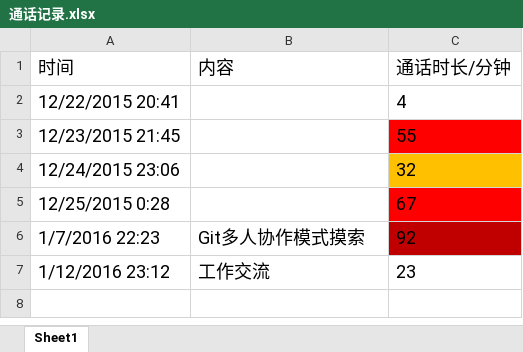
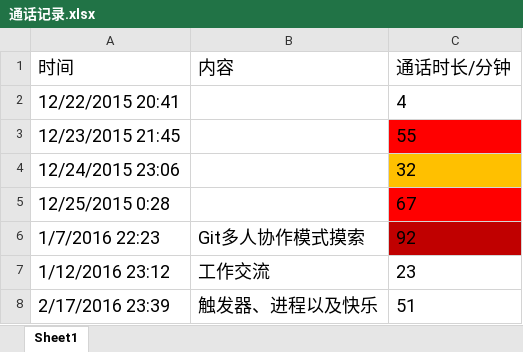
Before and after one commit to OOCC/PlanGIt, an Excel workbook: Others/通话记录.xlsx, sheet Sheet1, drawn as a sheet; values as stored, in another font and other column widths than the file's, no borders; the diff names each change by its address in the sheet, - before the commit and + after, or states it on an @@ line.

Commit message:
通话记录

```diff
--- a/Others/通话记录.xlsx (sheet Sheet1)
+++ b/Others/通话记录.xlsx (sheet Sheet1)
+row 8: 2/17/2016 23:39 | 触发器、进程以及快乐 | 51
```
